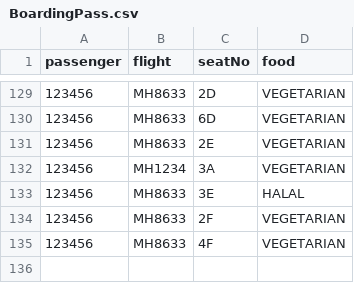
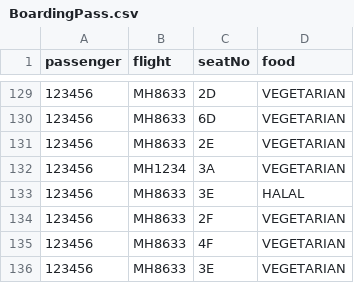
Before and after one commit to T-Atlas/EBU6304_G058_flight, a CSV file: src/main/resources/com/app/flight/data/csv/BoardingPass.csv, drawn as a sheet; only a part is shown, gaps mark what is left out; the diff names each change by its address in the sheet, - before the commit and + after, or states it on an @@ line.

```diff
--- a/src/main/resources/com/app/flight/data/csv/BoardingPass.csv
+++ b/src/main/resources/com/app/flight/data/csv/BoardingPass.csv
+row 136: 123456 | MH8633 | 3E | VEGETARIAN
```
Also changed, not shown: src/main/resources/com/app/flight/data/csv/Flight.csv, src/main/resources/com/app/flight/data/csv/Reservation.csv, 9 other files.
